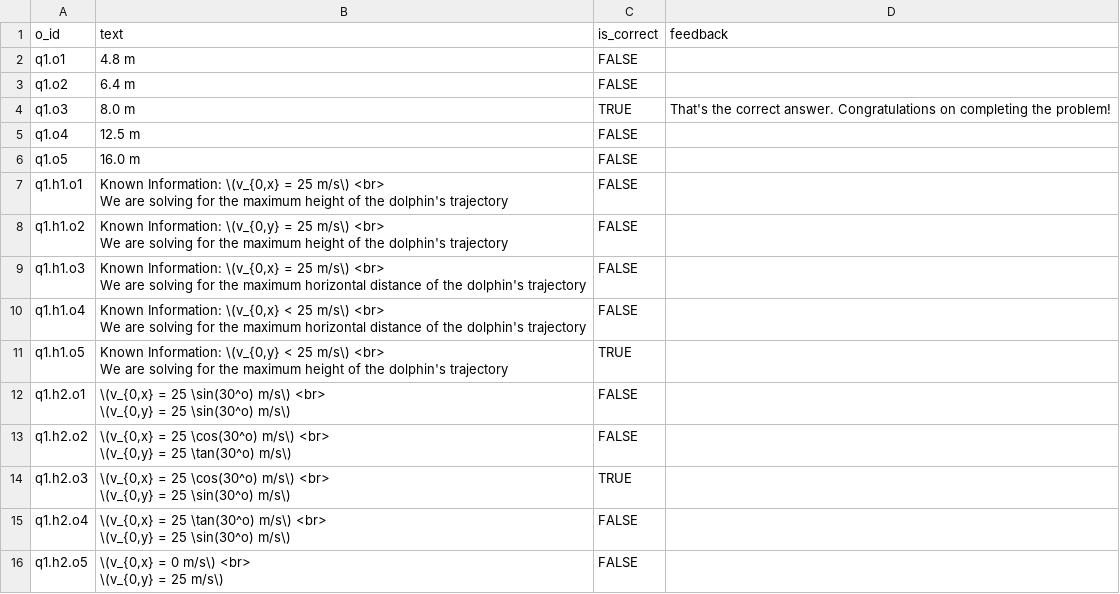
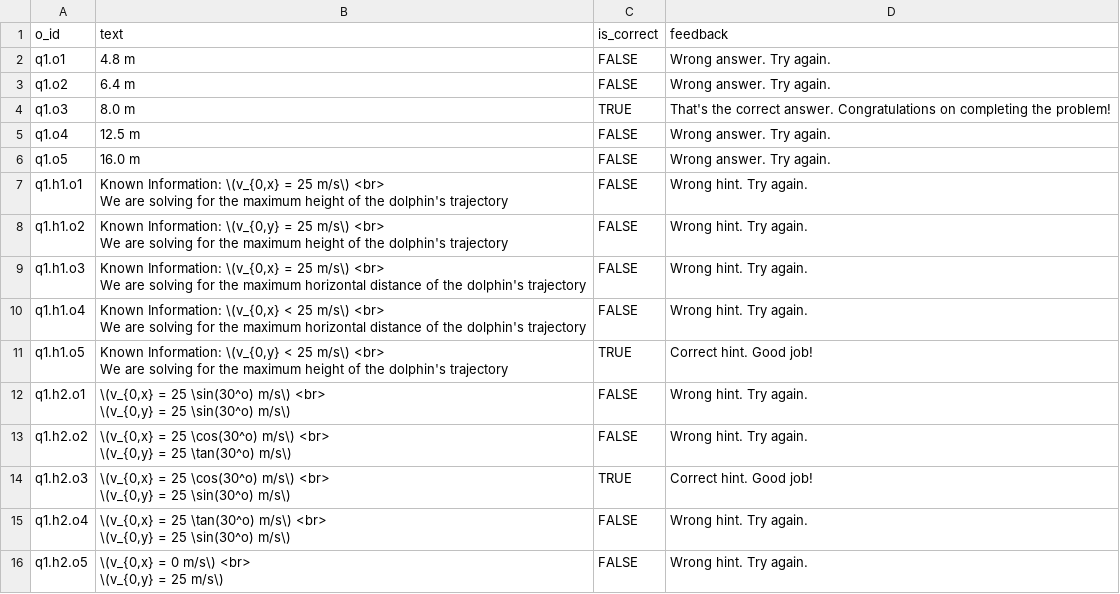
Before and after one commit to akumgill/physics_tutor, a CSV file: options.csv, drawn as a sheet.

Commit message:
integrate with csv, partially finished prev/next hint

```diff
--- a/options.csv
+++ b/options.csv
@@ -1,26 +1,26 @@
 o_id,text,is_correct,feedback
-q1.o1,"4.8 m",FALSE,
-q1.o2,"6.4 m",FALSE,
+q1.o1,"4.8 m",FALSE,"Wrong answer. Try again."
+q1.o2,"6.4 m",FALSE,"Wrong answer. Try again."
 q1.o3,"8.0 m",TRUE,"That's the correct answer. Congratulations on completing the problem!"
-q1.o4,"12.5 m",FALSE,
-q1.o5,"16.0 m",FALSE,
-q1.h1.o1,"Known Information: \(v_{0,x} = 25 m/s\) <br>
-We are solving for the maximum height of the dolphin's trajectory",FALSE,
-q1.h1.o2,"Known Information: \(v_{0,y} = 25 m/s\) <br>
-We are solving for the maximum height of the dolphin's trajectory",FALSE,
-q1.h1.o3,"Known Information: \(v_{0,x} = 25 m/s\) <br>
-We are solving for the maximum horizontal distance of the dolphin's trajectory",FALSE,
-q1.h1.o4,"Known Information: \(v_{0,x} < 25 m/s\) <br>
-We are solving for the maximum horizontal distance of the dolphin's trajectory",FALSE,
-q1.h1.o5,"Known Information: \(v_{0,y} < 25 m/s\) <br>
-We are solving for the maximum height of the dolphin's trajectory",TRUE,
-q1.h2.o1,"\(v_{0,x} = 25 \sin(30^o) m/s\) <br>
-\(v_{0,y} = 25 \sin(30^o) m/s\)",FALSE,
-q1.h2.o2,"\(v_{0,x} = 25 \cos(30^o) m/s\) <br>
-\(v_{0,y} = 25 \tan(30^o) m/s\)",FALSE,
-q1.h2.o3,"\(v_{0,x} = 25 \cos(30^o) m/s\) <br>
-\(v_{0,y} = 25 \sin(30^o) m/s\)",TRUE,
-q1.h2.o4,"\(v_{0,x} = 25 \tan(30^o) m/s\) <br>
-\(v_{0,y} = 25 \sin(30^o) m/s\)",FALSE,
-q1.h2.o5,"\(v_{0,x} = 0 m/s\) <br>
-\(v_{0,y} = 25 m/s\)",FALSE,
+q1.o4,"12.5 m",FALSE,"Wrong answer. Try again."
+q1.o5,"16.0 m",FALSE,"Wrong answer. Try again."
+q1.h1.o1,"Known Information: \(v_{0,x} = 25 m/s\) <br>
+We are solving for the maximum height of the dolphin's trajectory",FALSE,"Wrong hint. Try again."
+q1.h1.o2,"Known Information: \(v_{0,y} = 25 m/s\) <br>
+We are solving for the maximum height of the dolphin's trajectory",FALSE,"Wrong hint. Try again."
+q1.h1.o3,"Known Information: \(v_{0,x} = 25 m/s\) <br>
+We are solving for the maximum horizontal distance of the dolphin's trajectory",FALSE,"Wrong hint. Try again."
+q1.h1.o4,"Known Information: \(v_{0,x} < 25 m/s\) <br>
+We are solving for the maximum horizontal distance of the dolphin's trajectory",FALSE,"Wrong hint. Try again."
+q1.h1.o5,"Known Information: \(v_{0,y} < 25 m/s\) <br>
+We are solving for the maximum height of the dolphin's trajectory",TRUE,"Correct hint. Good job!"
+q1.h2.o1,"\(v_{0,x} = 25 \sin(30^o) m/s\) <br>
+\(v_{0,y} = 25 \sin(30^o) m/s\)",FALSE,"Wrong hint. Try again."
+q1.h2.o2,"\(v_{0,x} = 25 \cos(30^o) m/s\) <br>
+\(v_{0,y} = 25 \tan(30^o) m/s\)",FALSE,"Wrong hint. Try again."
+q1.h2.o3,"\(v_{0,x} = 25 \cos(30^o) m/s\) <br>
+\(v_{0,y} = 25 \sin(30^o) m/s\)",TRUE,"Correct hint. Good job!"
+q1.h2.o4,"\(v_{0,x} = 25 \tan(30^o) m/s\) <br>
+\(v_{0,y} = 25 \sin(30^o) m/s\)",FALSE,"Wrong hint. Try again."
+q1.h2.o5,"\(v_{0,x} = 0 m/s\) <br>
+\(v_{0,y} = 25 m/s\)",FALSE,"Wrong hint. Try again."
```
Also changed, not shown: hints.csv, 5 other files.
